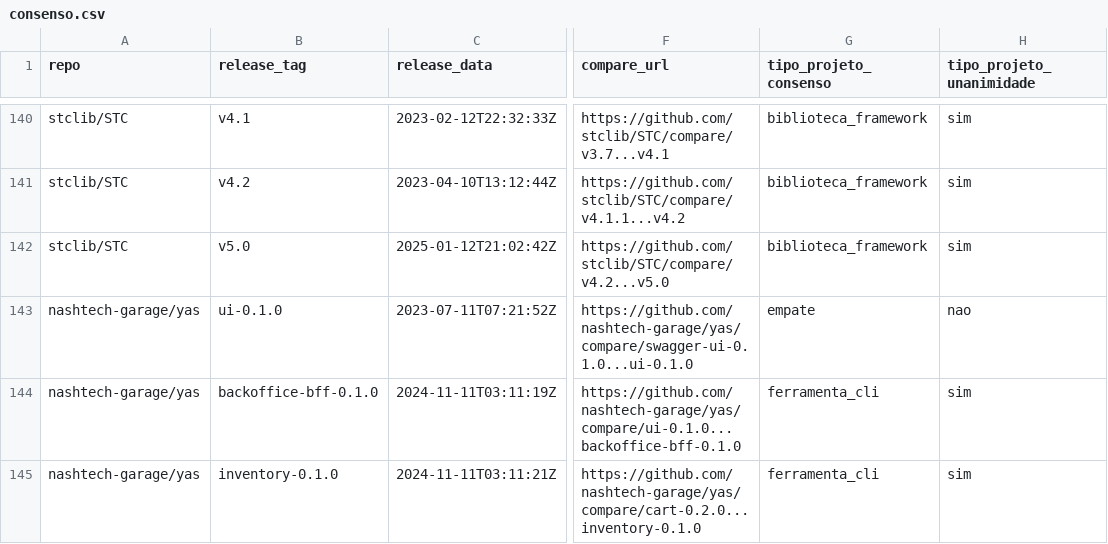
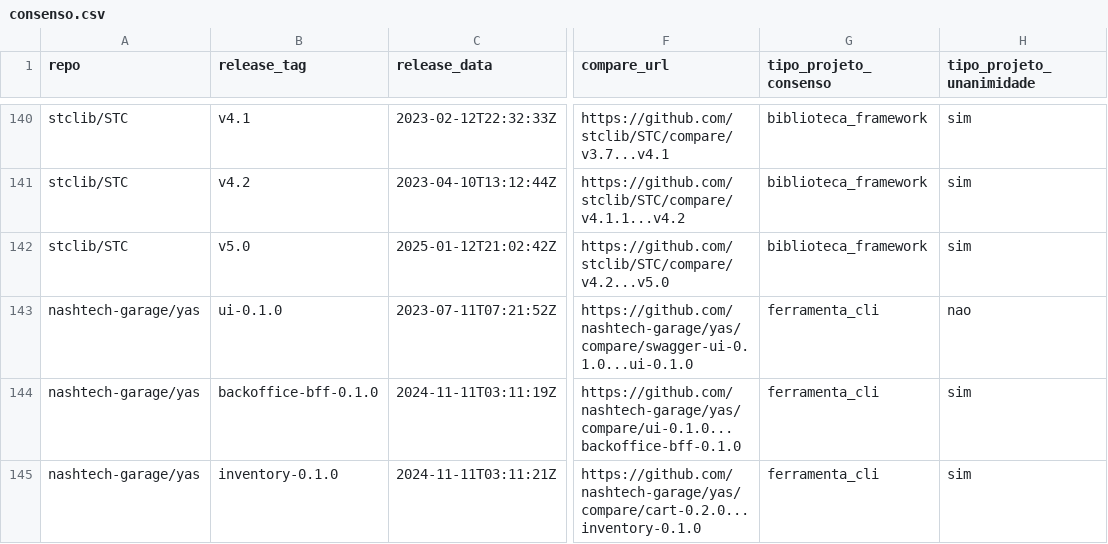
Before and after one commit to JoaoAlmeida02/Laborat-rio-de-Experimenta-o-de-Software, a CSV file: LAB03/rotulagem/consenso.csv, drawn as a sheet; only a part is shown, gaps mark what is left out; the diff names each change by its address in the sheet, - before the commit and + after, or states it on an @@ line.

Commit message:
ajuste no consenso: resolvendo empate da reuniao e protocolo (closes #49)

```diff
--- a/LAB03/rotulagem/consenso.csv
+++ b/LAB03/rotulagem/consenso.csv
-G143 (tipo_projeto_consenso): empate
+G143 (tipo_projeto_consenso): ferramenta_cli
```
Also changed, not shown: 6 other files.
